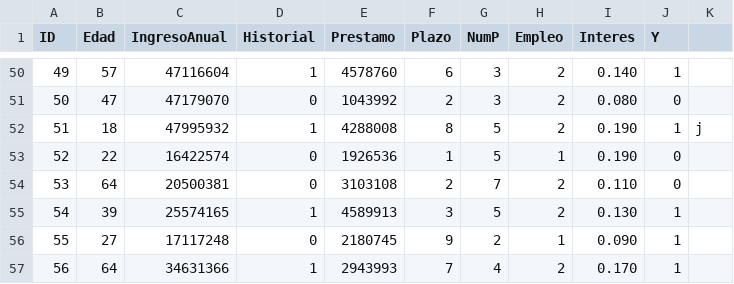
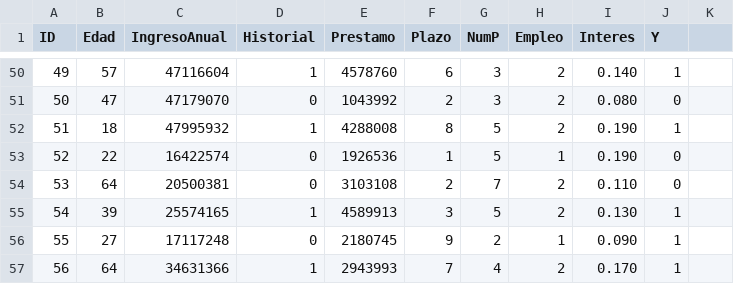
Before and after one commit to erwinbkn/sistemas_informacion, a CSV file: db.csv, drawn as a sheet; only a part is shown, gaps mark what is left out.

Commit message:
Update db.csv

```diff
--- a/db.csv
+++ b/db.csv
@@ -51,3 +51,3 @@ ID,Edad,IngresoAnual,Historial,Prestamo,Plazo,NumP,Empleo,Interes,Y
 50,47,47179070,0,1043992,2,3,2,0.080,0
-51,18,47995932,1,4288008,8,5,2,0.190,1,j
+51,18,47995932,1,4288008,8,5,2,0.190,1
 52,22,16422574,0,1926536,1,5,1,0.190,0
```
